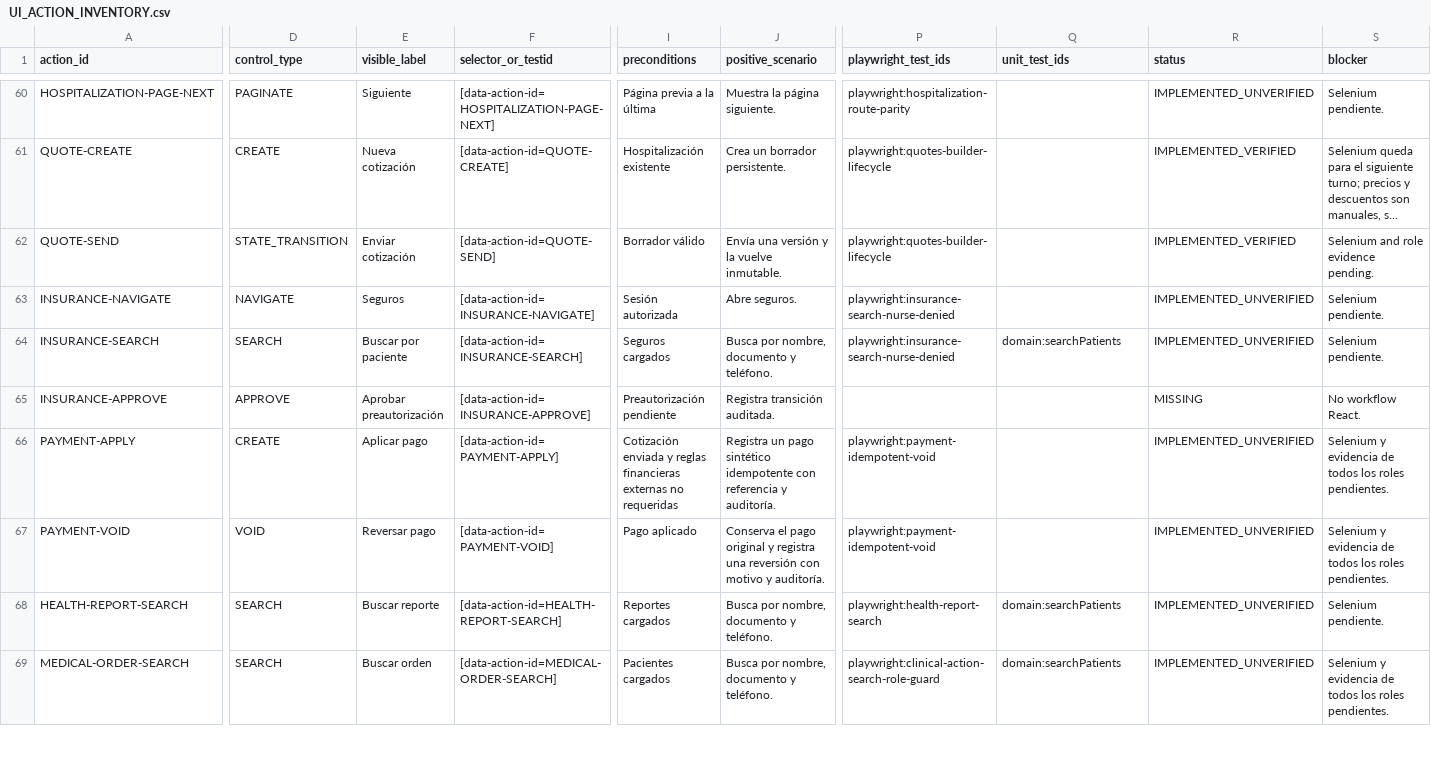
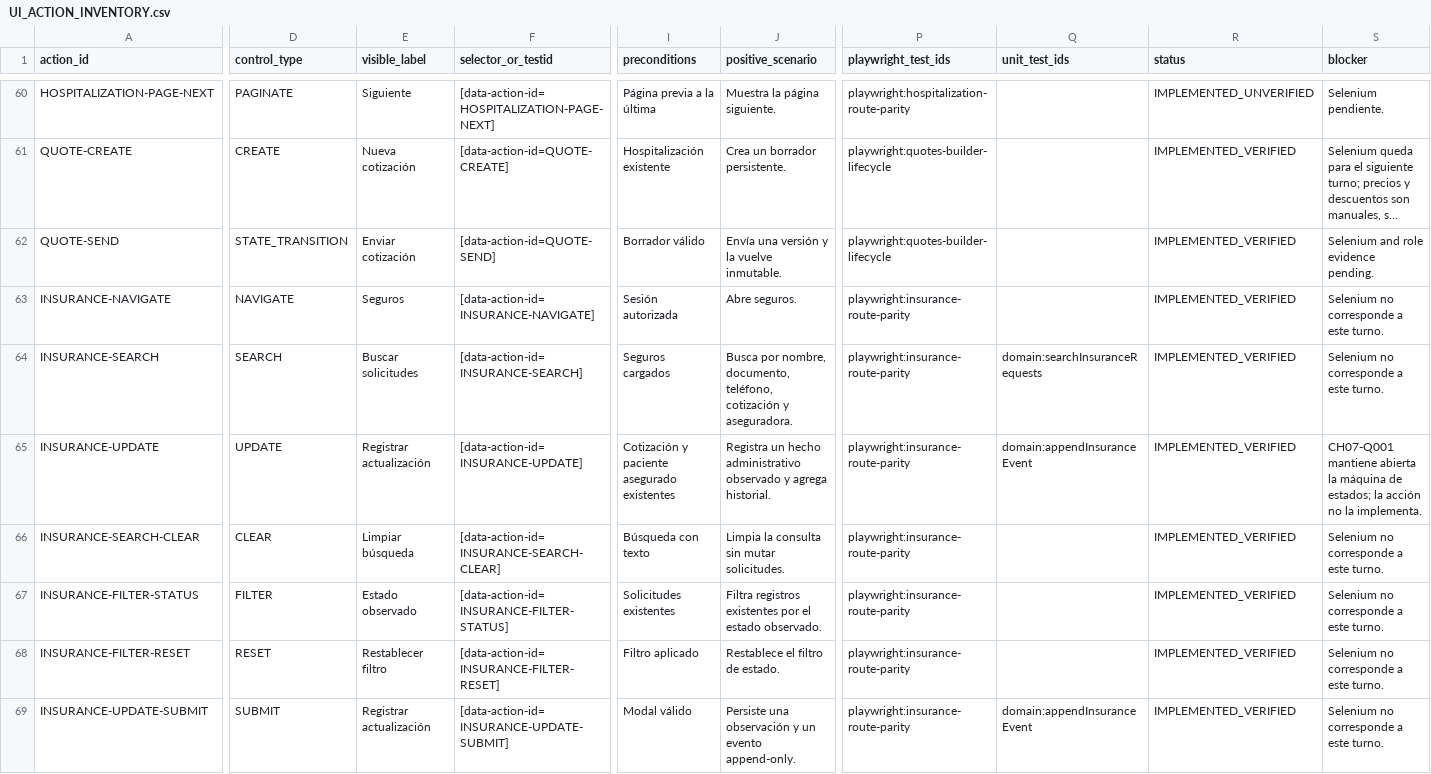
Before and after one commit to CLinqui7/analiza-en-casa, a CSV file: docs/qa/UI_ACTION_INVENTORY.csv, drawn as a sheet; only a part is shown, gaps mark what is left out; the shorter side is filled out with more unchanged rows; long unchanged cells end in …; rows hold the shown columns only; the diff covers the shown part only; the diff names each change by its address in the sheet, - before the commit and + after, or states it on an @@ line.

Commit message:
react: complete insurance route parity

```diff
--- a/docs/qa/UI_ACTION_INVENTORY.csv
+++ b/docs/qa/UI_ACTION_INVENTORY.csv
-P63:P64 (playwright_test_ids): playwright:insurance-search-nurse-denied
+P63:P64 (playwright_test_ids): playwright:insurance-route-parity
-R63:R64 (status): IMPLEMENTED_UNVERIFIED
+R63:R64 (status): IMPLEMENTED_VERIFIED
-S63:S64 (blocker): Selenium pendiente.
+S63:S64 (blocker): Selenium no corresponde a este turno.
-E64 (visible_label): Buscar por paciente
+E64 (visible_label): Buscar solicitudes
-J64 (positive_scenario): …por nombre, documento y teléfono.
+J64 (positive_scenario): …por nombre, documento, teléfono, cotización y aseguradora.
-Q64 (unit_test_ids): domain:searchPatients
+Q64 (unit_test_ids): domain:searchInsuranceRequests
-A65 (action_id): INSURANCE-APPROVE
+A65 (action_id): INSURANCE-UPDATE
-D65 (control_type): APPROVE
+D65 (control_type): UPDATE
-E65 (visible_label): Aprobar preautorización
+E65 (visible_label): Registrar actualización
-F65 (selector_or_testid): [data-action-id=INSURANCE-APPROVE]
+F65 (selector_or_testid): [data-action-id=INSURANCE-UPDATE]
-I65 (preconditions): Preautorización pendiente
+I65 (preconditions): Cotización y paciente asegurado existentes
-J65 (positive_scenario): Registra transición auditada.
+J65 (positive_scenario): Registra un hecho administrativo observado y agrega historial.
-P65 (playwright_test_ids): (empty)
+P65 (playwright_test_ids): playwright:insurance-route-parity
-Q65 (unit_test_ids): (empty)
+Q65 (unit_test_ids): domain:appendInsuranceEvent
-R65 (status): MISSING
+R65 (status): IMPLEMENTED_VERIFIED
-S65 (blocker): No workflow React.
+S65 (blocker): CH07-Q001 mantiene abierta la máquina de estados; la acción no la implementa.
+row 66: INSURANCE-SEARCH-CLEAR | CLEAR | Limpiar búsqueda | [data-action-id=INSURANCE-SEARCH-CLEAR] | Búsqueda con texto | Limpia la consulta sin mutar solicitudes. | playwright:insurance-route-parity |  | IMPLEMENTED_VERIFIED | Selenium no corresponde a este turno.
+row 67: INSURANCE-FILTER-STATUS | FILTER | Estado observado | [data-action-id=INSURANCE-FILTER-STATUS] | Solicitudes existentes | Filtra registros existentes por el estado observado. | playwright:insurance-route-parity |  | IMPLEMENTED_VERIFIED | Selenium no corresponde a este turno.
+row 68: INSURANCE-FILTER-RESET | RESET | Restablecer filtro | [data-action-id=INSURANCE-FILTER-RESET] | Filtro aplicado | Restablece el filtro de estado. | playwright:insurance-route-parity |  | IMPLEMENTED_VERIFIED | Selenium no corresponde a este turno.
+row 69: INSURANCE-UPDATE-SUBMIT | SUBMIT | Registrar actualización | [data-action-id=INSURANCE-UPDATE-SUBMIT] | Modal válido | Persiste una observación y un evento append-only. | playwright:insurance-route-parity | domain:appendInsuranceEvent | IMPLEMENTED_VERIFIED | Selenium no corresponde a este turno.
```
Also changed, not shown: 6 added rows and 1 edited cell elsewhere in this file, 15 other files.
